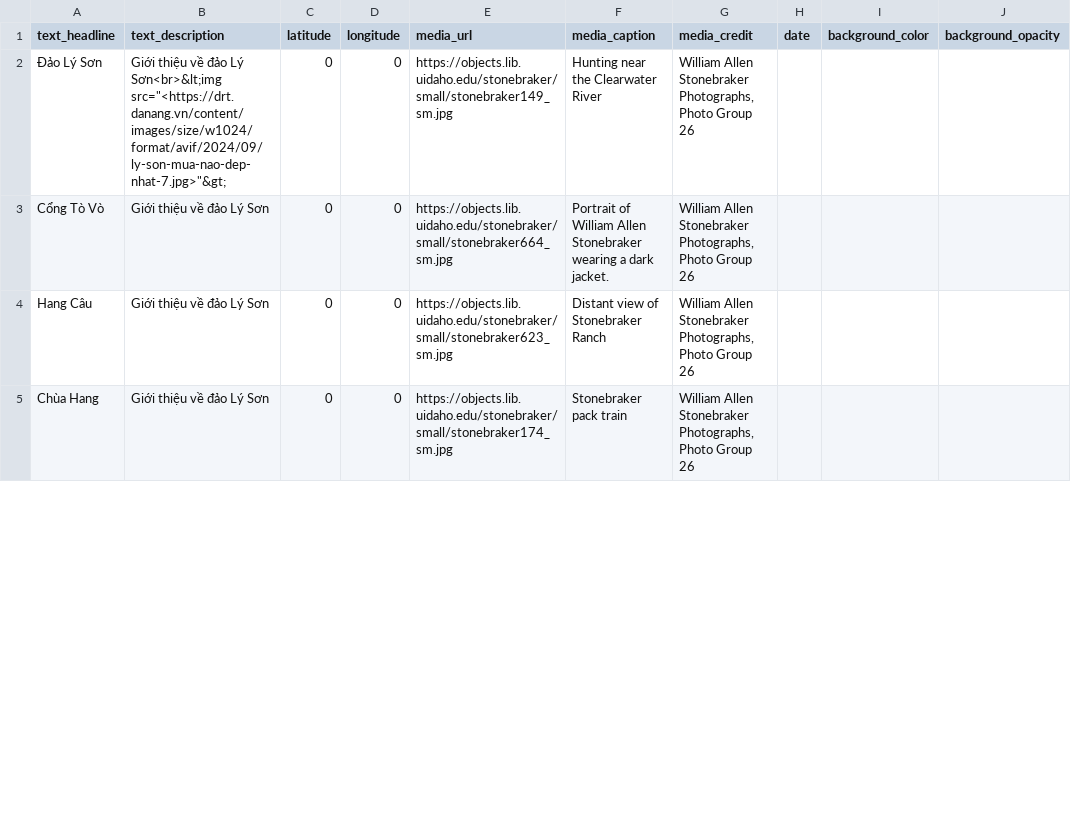
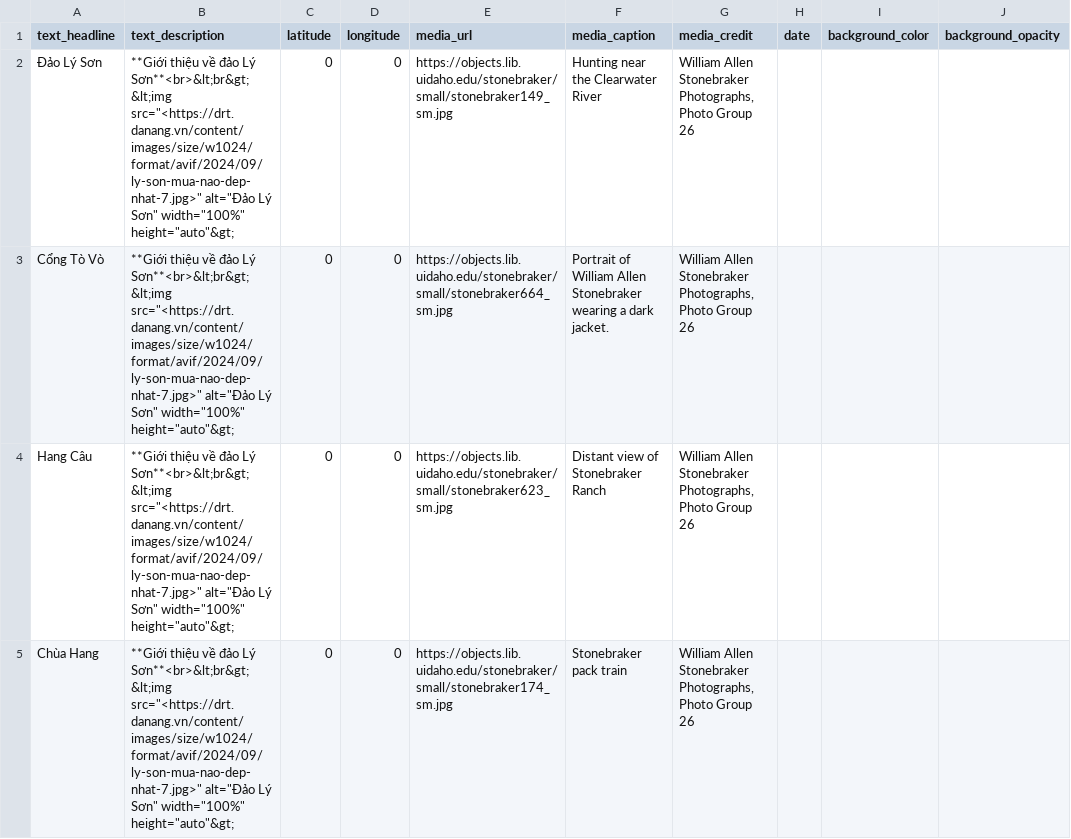
Before and after one commit to thecdil/storymapjs-template, a CSV file: storymaps/ly-son.csv, drawn as a sheet; only a part is shown; ↵ is a line break in a cell; the diff covers the shown part only; the diff names each change by its address in the sheet, - before the commit and + after, or states it on an @@ line.

```diff
--- a/storymaps/ly-son.csv
+++ b/storymaps/ly-son.csv
-B2 (text_description): Giới thiệu về đảo Lý Sơn<br>&lt;img src="<https://drt.danang.vn/content/images/size/w1024/format/avif/2024/09/ly-son-mua-nao-dep-nhat-7.jpg>"&gt;
+B2 (text_description): **Giới thiệu về đảo Lý Sơn**<br>&lt;br&gt; ↵ &lt;img src="<https://drt.danang.vn/content/images/size/w1024/format/avif/2024/09/ly-son-mua-nao-dep-nhat-7.jpg>" alt="Đảo Lý Sơn" width="100%" height="auto"&gt;
-B3:B5 (text_description): Giới thiệu về đảo Lý Sơn
+B3:B5 (text_description): **Giới thiệu về đảo Lý Sơn**<br>&lt;br&gt; ↵ &lt;img src="<https://drt.danang.vn/content/images/size/w1024/format/avif/2024/09/ly-son-mua-nao-dep-nhat-7.jpg>" alt="Đảo Lý Sơn" width="100%" height="auto"&gt;
```
Also changed, not shown: 4 edited cells elsewhere in this file, 2 other files.
